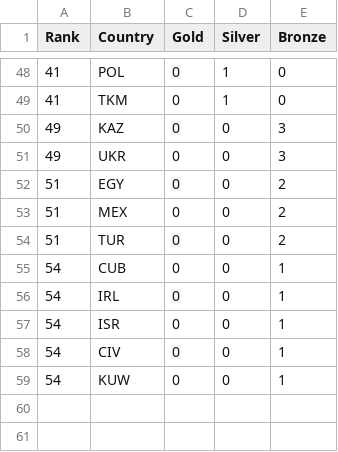
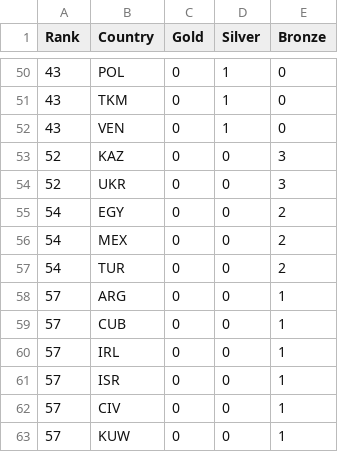
Before and after one commit to ElijahCGames/MedalTable, a CSV file: medals.csv, drawn as a sheet; only a part is shown, gaps mark what is left out; the diff covers the shown part only.

```diff
--- a/medals.csv
+++ b/medals.csv
@@ -48,12 +50,14 @@ Rank,Country,Gold,Silver,Bronze
-41,POL,0,1,0
-41,TKM,0,1,0
-49,KAZ,0,0,3
-49,UKR,0,0,3
-51,EGY,0,0,2
-51,MEX,0,0,2
-51,TUR,0,0,2
-54,CUB,0,0,1
-54,IRL,0,0,1
-54,ISR,0,0,1
-54,CIV,0,0,1
-54,KUW,0,0,1
+43,POL,0,1,0
+43,TKM,0,1,0
+43,VEN,0,1,0
+52,KAZ,0,0,3
+52,UKR,0,0,3
+54,EGY,0,0,2
+54,MEX,0,0,2
+54,TUR,0,0,2
+57,ARG,0,0,1
+57,CUB,0,0,1
+57,IRL,0,0,1
+57,ISR,0,0,1
+57,CIV,0,0,1
+57,KUW,0,0,1
```
Also changed, not shown: 9 added rows, 7 removed rows and 48 edited cells elsewhere in this file, 2 other files.
